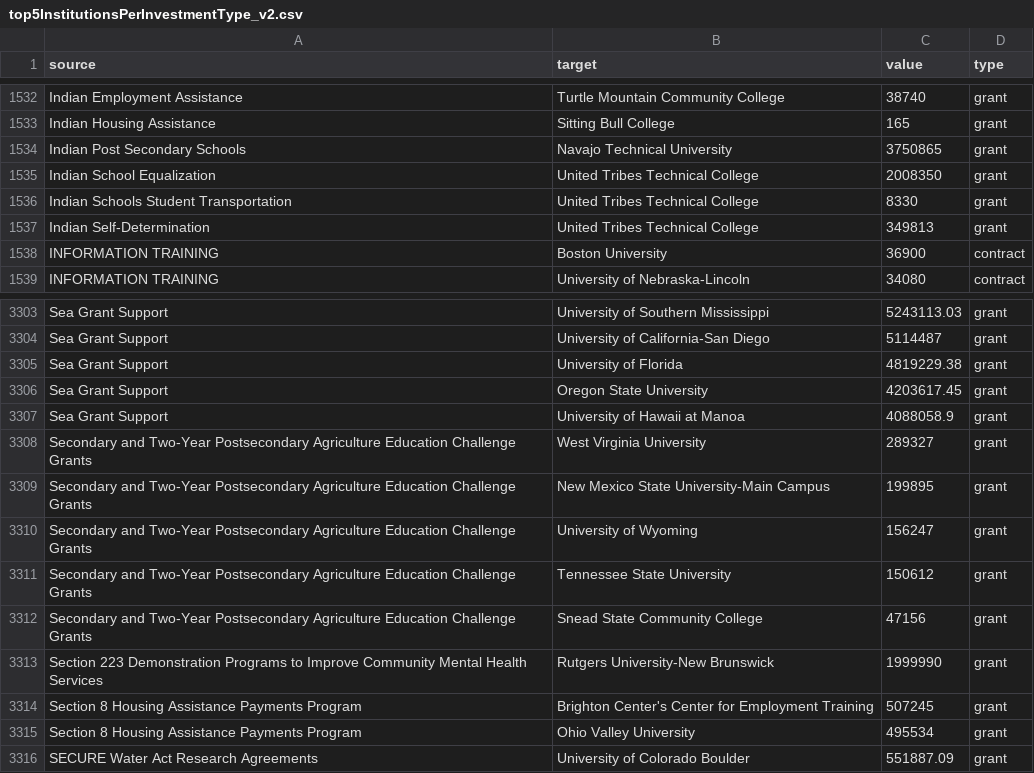
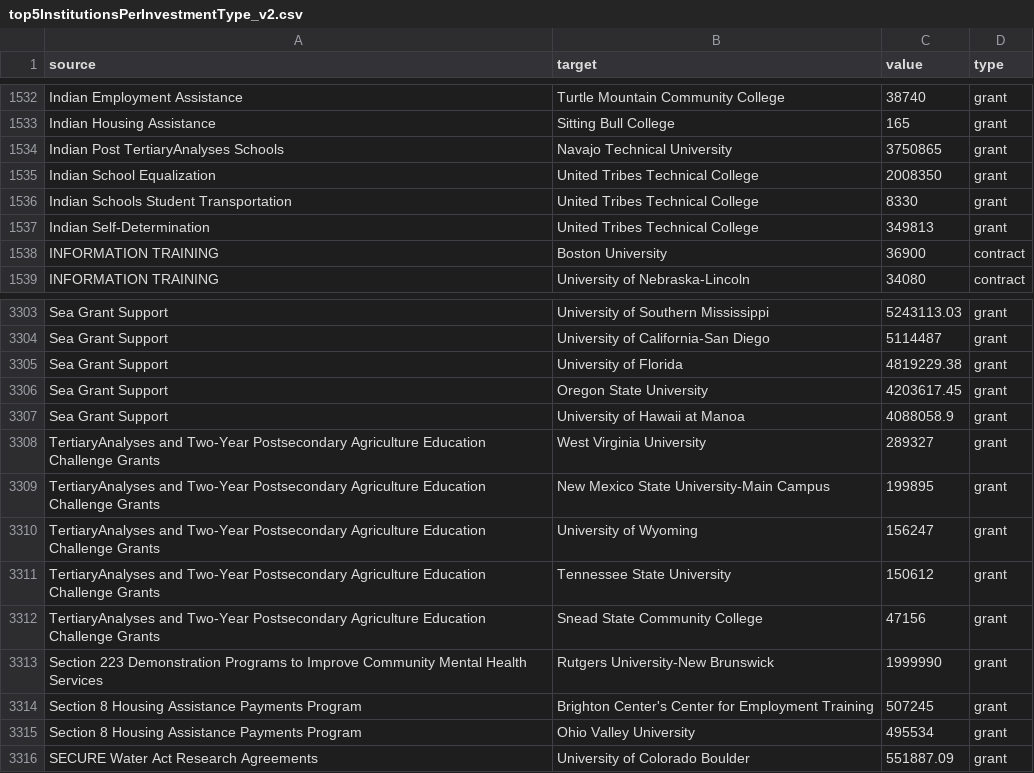
Before and after one commit to g4brielvs/datalab, a CSV file: src/data/colleges-and-universities/categories/top5InstitutionsPerInvestmentType_v2.csv, drawn as a sheet; only a part is shown, gaps mark what is left out.

Commit message:
added several analyses types to homepage

```diff
--- a/src/data/colleges-and-universities/categories/top5InstitutionsPerInvestmentType_v2.csv
+++ b/src/data/colleges-and-universities/categories/top5InstitutionsPerInvestmentType_v2.csv
@@ -1533,3 +1533,3 @@ Indian Employment Assistance,Turtle Mountain Community College,38740,grant
 Indian Housing Assistance,Sitting Bull College,165,grant
-Indian Post Secondary Schools,Navajo Technical University,3750865,grant
+Indian Post TertiaryAnalyses Schools,Navajo Technical University,3750865,grant
 Indian School Equalization ,United Tribes Technical College,2008350,grant
@@ -3307,7 +3307,7 @@ Sea Grant Support,Oregon State University,4203617.45,grant
 Sea Grant Support,University of Hawaii at Manoa,4088058.9,grant
-Secondary and Two-Year Postsecondary Agriculture Education Challenge Grants,West Virginia University,289327,grant
-Secondary and Two-Year Postsecondary Agriculture Education Challenge Grants,New Mexico State University-Main Campus,199895,grant
-Secondary and Two-Year Postsecondary Agriculture Education Challenge Grants,University of Wyoming,156247,grant
-Secondary and Two-Year Postsecondary Agriculture Education Challenge Grants,Tennessee State University,150612,grant
-Secondary and Two-Year Postsecondary Agriculture Education Challenge Grants,Snead State Community College,47156,grant
+TertiaryAnalyses and Two-Year Postsecondary Agriculture Education Challenge Grants,West Virginia University,289327,grant
+TertiaryAnalyses and Two-Year Postsecondary Agriculture Education Challenge Grants,New Mexico State University-Main Campus,199895,grant
+TertiaryAnalyses and Two-Year Postsecondary Agriculture Education Challenge Grants,University of Wyoming,156247,grant
+TertiaryAnalyses and Two-Year Postsecondary Agriculture Education Challenge Grants,Tennessee State University,150612,grant
+TertiaryAnalyses and Two-Year Postsecondary Agriculture Education Challenge Grants,Snead State Community College,47156,grant
 Section 223 Demonstration Programs to Improve Community Mental Health Services,Rutgers University-New Brunswick,1999990,grant
```
Also changed, not shown: src/data/colleges-and-universities/categories/top5AgenciesPerInvestmentType_v2.csv, src/data/colleges-and-universities/categories/top5AgenciesPerInvestmentType_v3.csv, 15 other files.
